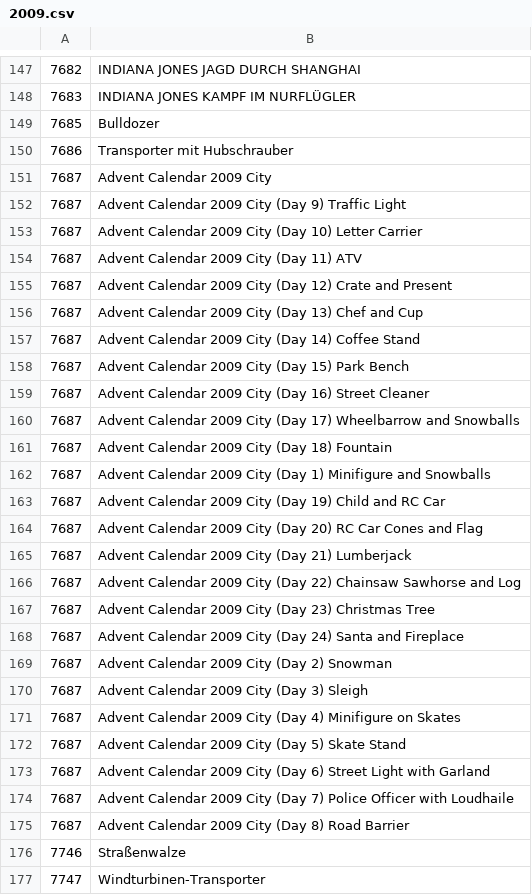
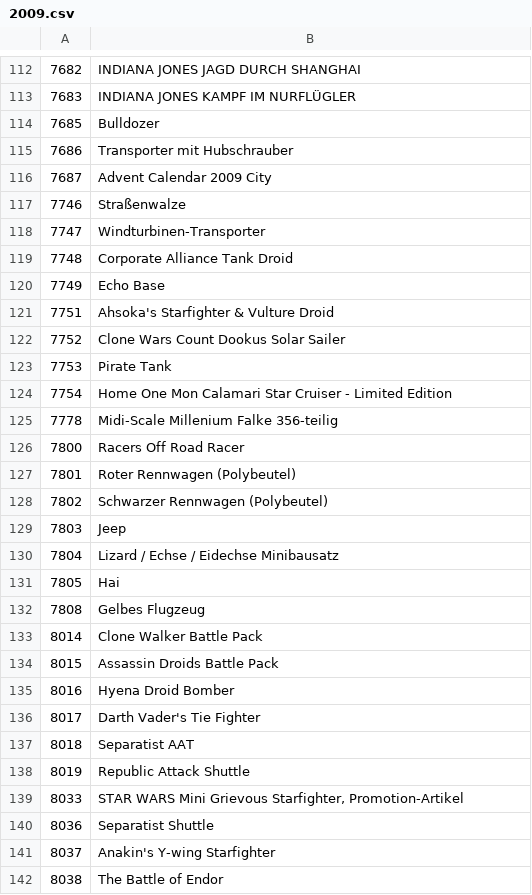
Before and after one commit to TimTurowski/LEGO-GCT, a CSV file: source/setIds/2009.csv, drawn as a sheet; only a part is shown, gaps mark what is left out; the shorter side is filled out with more unchanged rows; the diff covers the shown part only.

```diff
--- a/source/setIds/2009.csv
+++ b/source/setIds/2009.csv
@@ -151,26 +116,2 @@
 7687,Advent Calendar 2009 City
-7687,Advent Calendar 2009 City (Day  9) Traffic Light
-7687,Advent Calendar 2009 City (Day 10) Letter Carrier
-7687,Advent Calendar 2009 City (Day 11) ATV
-7687,Advent Calendar 2009 City (Day 12) Crate and Present
-7687,Advent Calendar 2009 City (Day 13) Chef and Cup
-7687,Advent Calendar 2009 City (Day 14) Coffee Stand
-7687,Advent Calendar 2009 City (Day 15) Park Bench
-7687,Advent Calendar 2009 City (Day 16) Street Cleaner
-7687,Advent Calendar 2009 City (Day 17) Wheelbarrow and Snowballs
-7687,Advent Calendar 2009 City (Day 18) Fountain
-7687,Advent Calendar 2009 City (Day  1) Minifigure and Snowballs
-7687,Advent Calendar 2009 City (Day 19) Child and RC Car
-7687,Advent Calendar 2009 City (Day 20) RC Car Cones and Flag
-7687,Advent Calendar 2009 City (Day 21) Lumberjack
-7687,Advent Calendar 2009 City (Day 22) Chainsaw Sawhorse and Log
-7687,Advent Calendar 2009 City (Day 23) Christmas Tree
-7687,Advent Calendar 2009 City (Day 24) Santa and Fireplace
-7687,Advent Calendar 2009 City (Day  2) Snowman
-7687,Advent Calendar 2009 City (Day  3) Sleigh
-7687,Advent Calendar 2009 City (Day  4) Minifigure on Skates
-7687,Advent Calendar 2009 City (Day  5) Skate Stand
-7687,Advent Calendar 2009 City (Day  6) Street Light with Garland
-7687,Advent Calendar 2009 City (Day  7) Police Officer with Loudhaile
-7687,Advent Calendar 2009 City (Day  8) Road Barrier
 7746,Straßenwalze
```
Also changed, not shown: 50 removed rows elsewhere in this file, source/setIds/2006.csv, source/setIds/2008.csv, 9 other files.
